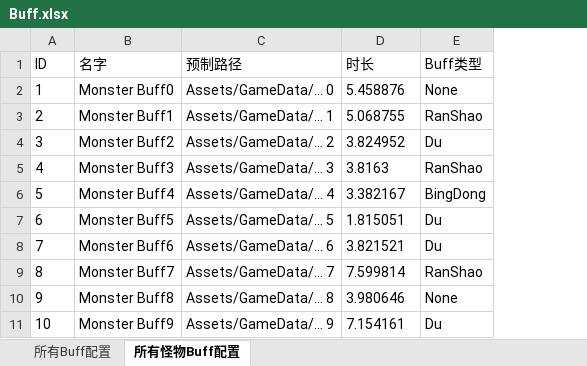
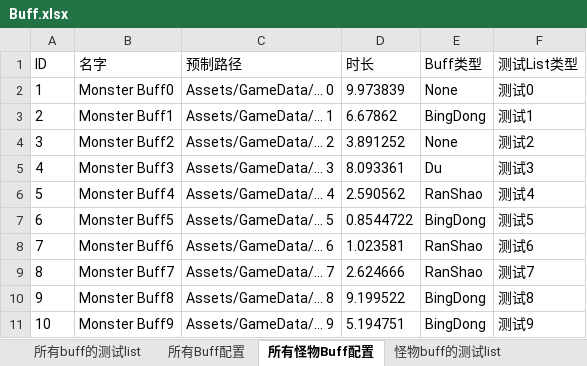
Before and after one commit to XANkui/SimpleAssetBundleBusinessFramework, an Excel workbook: Data/Excel/Buff.xlsx, sheet 所有怪物Buff配置, drawn as a sheet; values as stored, in another font and other column widths than the file's, no borders; the diff names each change by its address in the sheet, - before the commit and + after, or states it on an @@ line.

```diff
--- a/Data/Excel/Buff.xlsx (sheet 所有怪物Buff配置)
+++ b/Data/Excel/Buff.xlsx (sheet 所有怪物Buff配置)
+sheet tab: 所有buff的测试list
+sheet tab: 怪物buff的测试list
+column F (测试List类型), rows 2-11: 测试0 | 测试1 | 测试2 | 测试3 | 测试4 | 测试5 | 测试6 | 测试7 | 测试8 | 测试9
-D2 (时长): 5.458876
+D2 (时长): 9.973839
-D3 (时长): 5.068755
+D3 (时长): 6.67862
-E3 (Buff类型): RanShao
+E3 (Buff类型): BingDong
-D4 (时长): 3.824952
+D4 (时长): 3.891252
-E4 (Buff类型): Du
+E4 (Buff类型): None
-D5 (时长): 3.8163
+D5 (时长): 8.093361
-E5 (Buff类型): RanShao
+E5 (Buff类型): Du
-D6 (时长): 3.382167
+D6 (时长): 2.590562
-E6 (Buff类型): BingDong
+E6 (Buff类型): RanShao
-D7 (时长): 1.815051
+D7 (时长): 0.8544722
-E7 (Buff类型): Du
+E7 (Buff类型): BingDong
-D8 (时长): 3.821521
+D8 (时长): 1.023581
-E8 (Buff类型): Du
+E8 (Buff类型): RanShao
-D9 (时长): 7.599814
+D9 (时长): 2.624666
-D10 (时长): 3.980646
+D10 (时长): 9.199522
-E10 (Buff类型): None
+E10 (Buff类型): BingDong
-D11 (时长): 7.154161
+D11 (时长): 5.194751
-E11 (Buff类型): Du
+E11 (Buff类型): BingDong
```
Also changed, not shown: sheet 所有Buff配置, Data/Excel/G怪物.xlsx, 4 other files.
